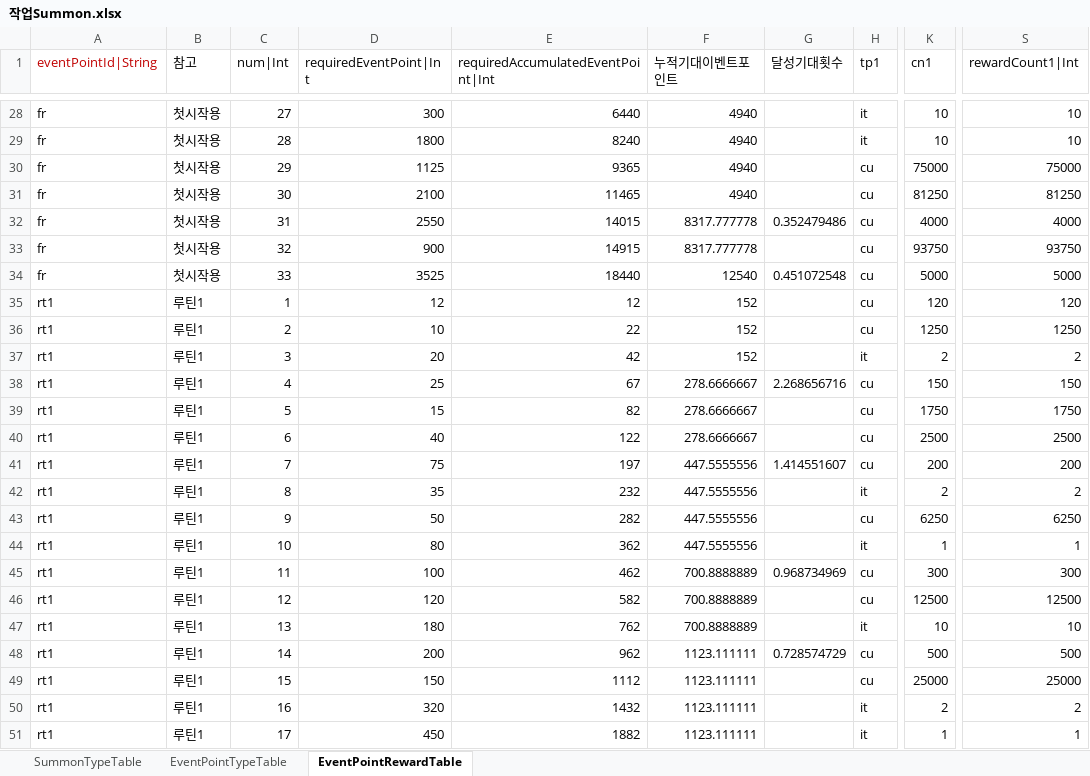
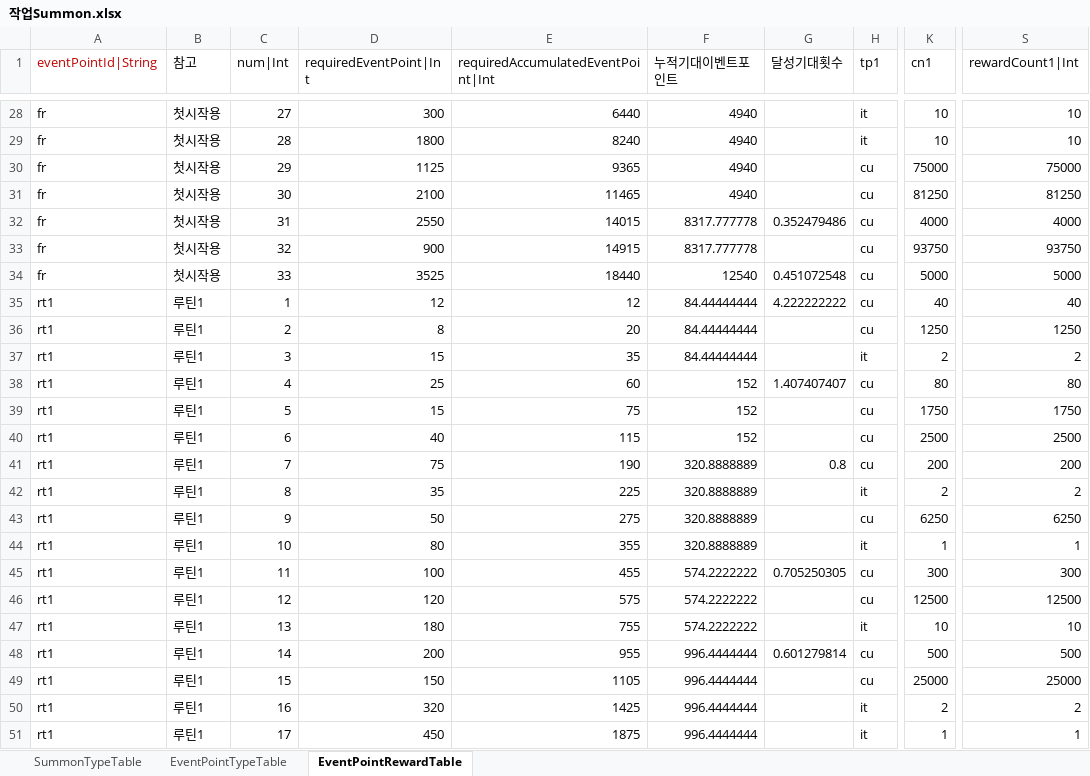
Before and after one commit to hayannal/ProjectNameless, an Excel workbook: Excel/작업Summon.xlsx, sheet EventPointRewardTable, drawn as a sheet; only a part is shown, gaps mark what is left out; values as stored, in another font and other column widths than the file's, no borders; the diff covers the shown part only; the diff names each change by its address in the sheet, - before the commit and + after, or states it on an @@ line.

Commit message:
수식 중간 수정

```diff
--- a/Excel/작업Summon.xlsx (sheet EventPointRewardTable)
+++ b/Excel/작업Summon.xlsx (sheet EventPointRewardTable)
-F35:F37 (누적기대이벤트포인트): 152
+F35:F37 (누적기대이벤트포인트): 84.44444444
-G35 (달성기대횟수): (empty)
+G35 (달성기대횟수): 4.222222222
-K35 (cn1): 120
+K35 (cn1): 40
-S35 (rewardCount1|Int): 120
+S35 (rewardCount1|Int): 40
-D36 (requiredEventPoint|Int): 10
+D36 (requiredEventPoint|Int): 8
-E36: 22
+E36: 20
-D37 (requiredEventPoint|Int): 20
+D37 (requiredEventPoint|Int): 15
-E37: 42
+E37: 35
-E38: 67
+E38: 60
-F38:F40 (누적기대이벤트포인트): 278.6666667
+F38:F40 (누적기대이벤트포인트): 152
-G38 (달성기대횟수): 2.268656716
+G38 (달성기대횟수): 1.407407407
-K38 (cn1): 150
+K38 (cn1): 80
-S38 (rewardCount1|Int): 150
+S38 (rewardCount1|Int): 80
-E39: 82
+E39: 75
-E40: 122
+E40: 115
-E41: 197
+E41: 190
-F41:F44 (누적기대이벤트포인트): 447.5555556
+F41:F44 (누적기대이벤트포인트): 320.8888889
-G41 (달성기대횟수): 1.414551607
+G41 (달성기대횟수): 0.8
-E42: 232
+E42: 225
-E43: 282
+E43: 275
-E44: 362
+E44: 355
-E45: 462
+E45: 455
-F45:F47 (누적기대이벤트포인트): 700.8888889
+F45:F47 (누적기대이벤트포인트): 574.2222222
-G45 (달성기대횟수): 0.968734969
+G45 (달성기대횟수): 0.705250305
-E46: 582
+E46: 575
-E47: 762
+E47: 755
-E48: 962
+E48: 955
-F48:F51 (누적기대이벤트포인트): 1123.111111
+F48:F51 (누적기대이벤트포인트): 996.4444444
-G48 (달성기대횟수): 0.728574729
+G48 (달성기대횟수): 0.601279814
-E49: 1112
+E49: 1105
-E50: 1432
+E50: 1425
-E51: 1882
+E51: 1875
```
Also changed, not shown: 55 edited cells elsewhere in this sheet, formulas that keep their value.
